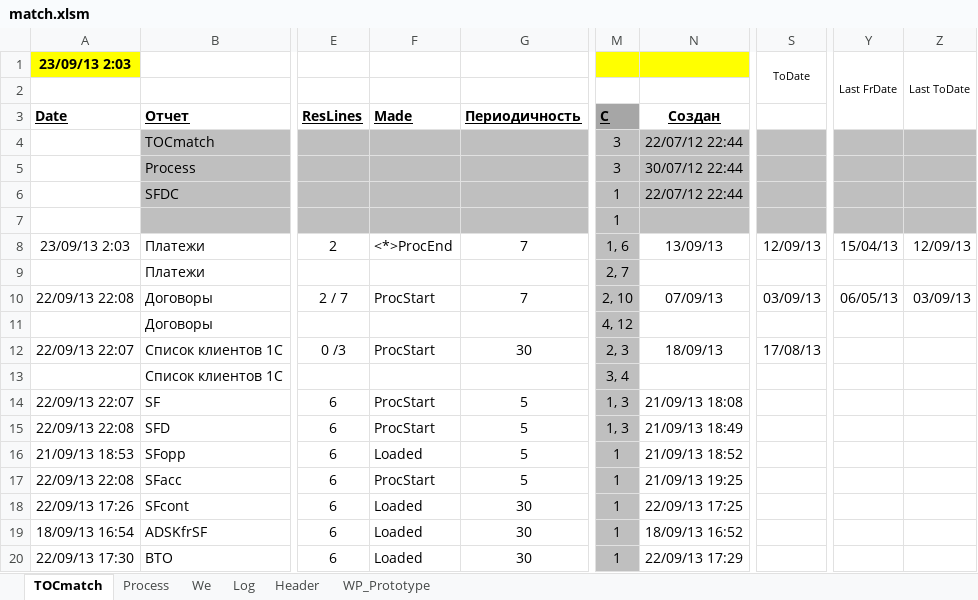
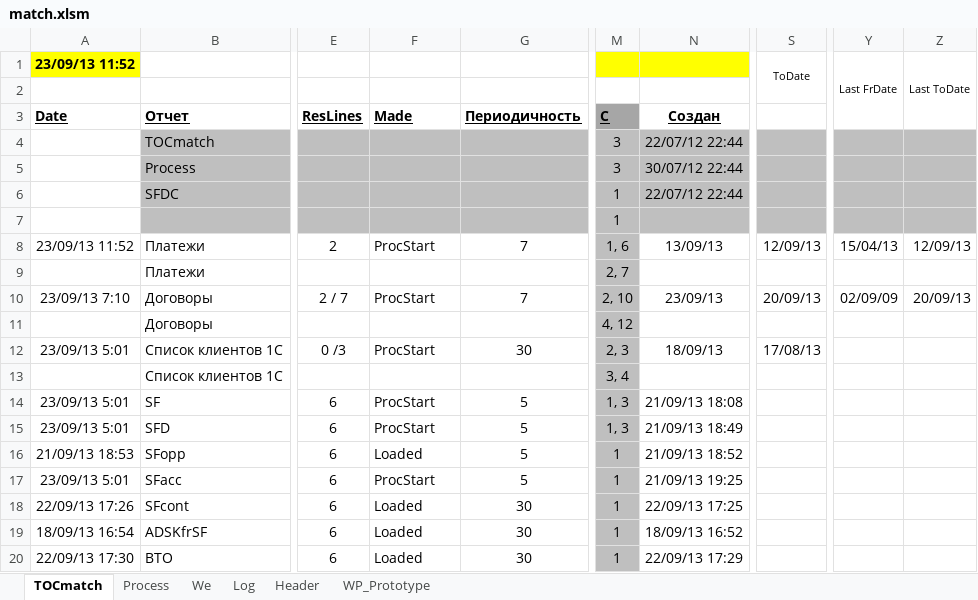
Before and after one commit to PavelKhrapkin/match, an Excel workbook: matchCodes/match.xlsm, sheet TOCmatch, drawn as a sheet; only a part is shown, gaps mark what is left out; values as stored, in another font and other column widths than the file's, no borders; the diff names each change by its address in the sheet, - before the commit and + after, or states it on an @@ line.

```diff
--- a/matchCodes/match.xlsm (sheet TOCmatch)
+++ b/matchCodes/match.xlsm (sheet TOCmatch)
-A1: 23/09/13 2:03
+A1: 23/09/13 11:52
-A8 (23/09/13 11:52): 23/09/13 2:03
+A8 (23/09/13 11:52): 23/09/13 11:52
-F8: <*>ProcEnd
+F8: ProcStart
-A10 (23/09/13 11:52): 22/09/13 22:08
+A10 (23/09/13 11:52): 23/09/13 7:10
-N10: 07/09/13
+N10: 23/09/13
-S10 (ToDate): 03/09/13
+S10 (ToDate): 20/09/13
-Y10 (Last FrDate): 06/05/13
+Y10 (Last FrDate): 02/09/09
-Z10 (Last ToDate): 03/09/13
+Z10 (Last ToDate): 20/09/13
-A12 (23/09/13 11:52): 22/09/13 22:07
+A12 (23/09/13 11:52): 23/09/13 5:01
-A14 (23/09/13 11:52): 22/09/13 22:07
+A14 (23/09/13 11:52): 23/09/13 5:01
-A15 (23/09/13 11:52): 22/09/13 22:08
+A15 (23/09/13 11:52): 23/09/13 5:01
-A17 (23/09/13 11:52): 22/09/13 22:08
+A17 (23/09/13 11:52): 23/09/13 5:01
```
Also changed, not shown: sheet Log, sheet Process, sheet Header.
